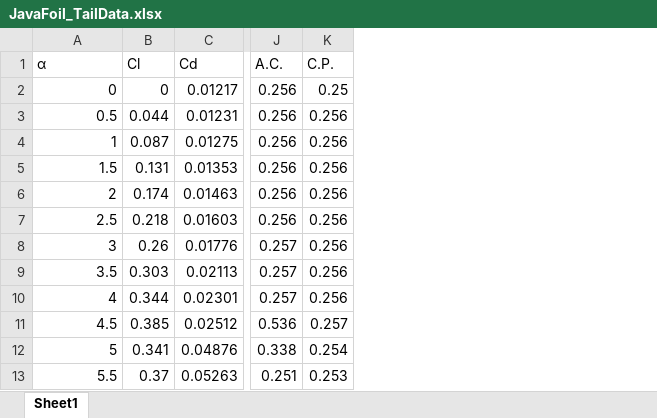
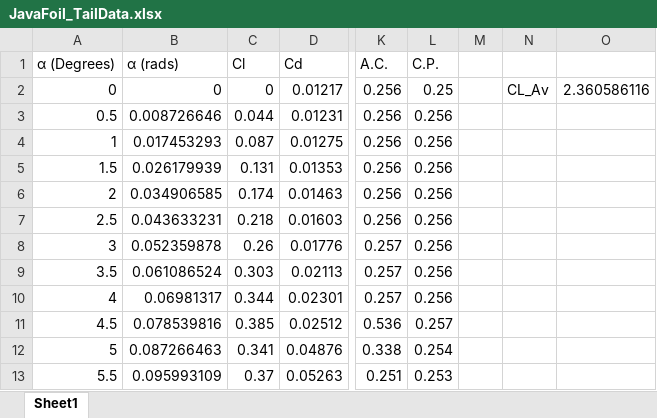
Before and after one commit to skilling62/SVN_Test, an Excel workbook: SpaceFLight/SupportingDocs/JavaFoil_TailData.xlsx, sheet Sheet1, drawn as a sheet; only a part is shown, gaps mark what is left out; values as stored, in another font and other column widths than the file's, no borders; the diff names each change by its address in the sheet, - before the commit and + after, or states it on an @@ line.

```diff
--- a/SpaceFLight/SupportingDocs/JavaFoil_TailData.xlsx (sheet Sheet1)
+++ b/SpaceFLight/SupportingDocs/JavaFoil_TailData.xlsx (sheet Sheet1)
+column B (α (rads)), rows 2-13: 0 | 0.008726646 | 0.017453293 | 0.026179939 | 0.034906585 | 0.043633231 | 0.052359878 | 0.061086524 | 0.06981317 | 0.078539816 | 0.087266463 | 0.095993109
+column M, empty
+column N, row 2: CL_Av
+column O, row 2: 2.360586116
-A1: α
+A1: α (Degrees)
```
Also changed, not shown: 4 other files.
